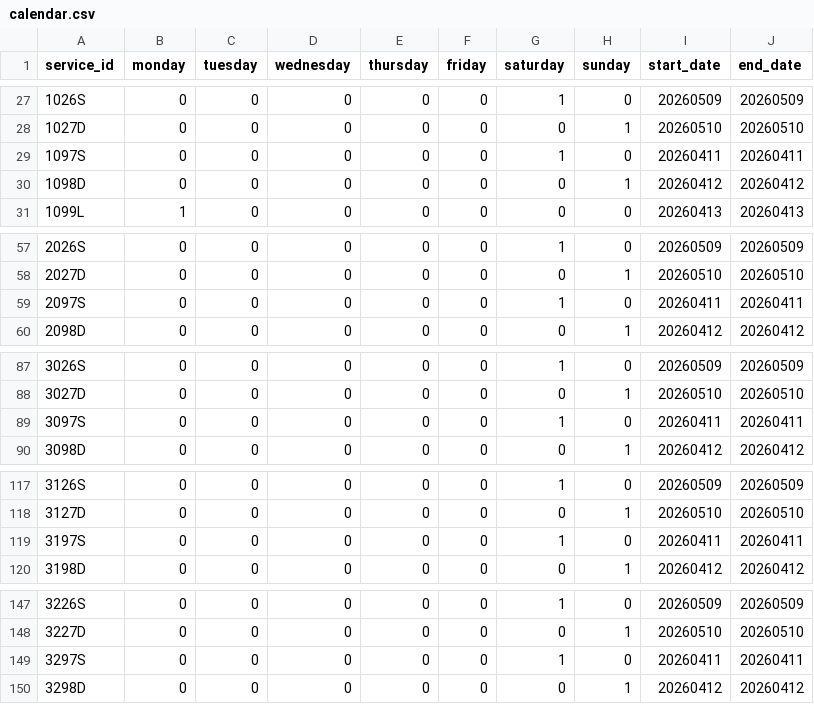
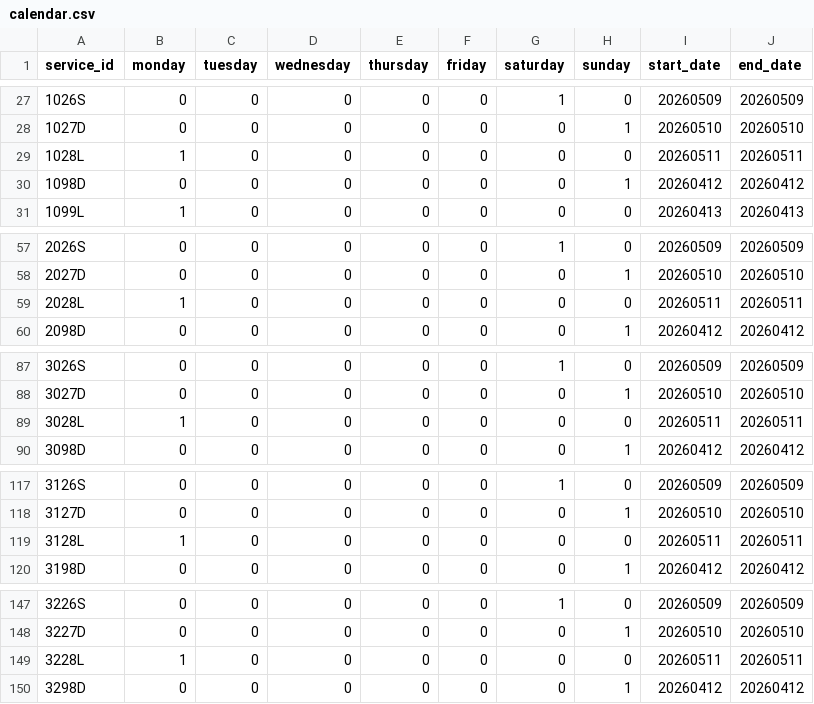
Before and after one commit to WireNext/cercaniasgtfs, a CSV file: data_csv/calendar.csv, drawn as a sheet; only a part is shown, gaps mark what is left out; the diff covers the shown part only.

```diff
--- a/data_csv/calendar.csv
+++ b/data_csv/calendar.csv
@@ -28,3 +28,3 @@ service_id,monday,tuesday,wednesday,thursday,friday,saturday,sunday,start_date,e
 1027D,0,0,0,0,0,0,1,20260510,20260510
-1097S,0,0,0,0,0,1,0,20260411,20260411
+1028L,1,0,0,0,0,0,0,20260511,20260511
 1098D,0,0,0,0,0,0,1,20260412,20260412
@@ -58,3 +58,3 @@ service_id,monday,tuesday,wednesday,thursday,friday,saturday,sunday,start_date,e
 2027D,0,0,0,0,0,0,1,20260510,20260510
-2097S,0,0,0,0,0,1,0,20260411,20260411
+2028L,1,0,0,0,0,0,0,20260511,20260511
 2098D,0,0,0,0,0,0,1,20260412,20260412
@@ -88,3 +88,3 @@ service_id,monday,tuesday,wednesday,thursday,friday,saturday,sunday,start_date,e
 3027D,0,0,0,0,0,0,1,20260510,20260510
-3097S,0,0,0,0,0,1,0,20260411,20260411
+3028L,1,0,0,0,0,0,0,20260511,20260511
 3098D,0,0,0,0,0,0,1,20260412,20260412
@@ -118,3 +118,3 @@ service_id,monday,tuesday,wednesday,thursday,friday,saturday,sunday,start_date,e
 3127D,0,0,0,0,0,0,1,20260510,20260510
-3197S,0,0,0,0,0,1,0,20260411,20260411
+3128L,1,0,0,0,0,0,0,20260511,20260511
 3198D,0,0,0,0,0,0,1,20260412,20260412
@@ -148,3 +148,3 @@ service_id,monday,tuesday,wednesday,thursday,friday,saturday,sunday,start_date,e
 3227D,0,0,0,0,0,0,1,20260510,20260510
-3297S,0,0,0,0,0,1,0,20260411,20260411
+3228L,1,0,0,0,0,0,0,20260511,20260511
 3298D,0,0,0,0,0,0,1,20260412,20260412
```
Also changed, not shown: 50 edited cells elsewhere in this file.
